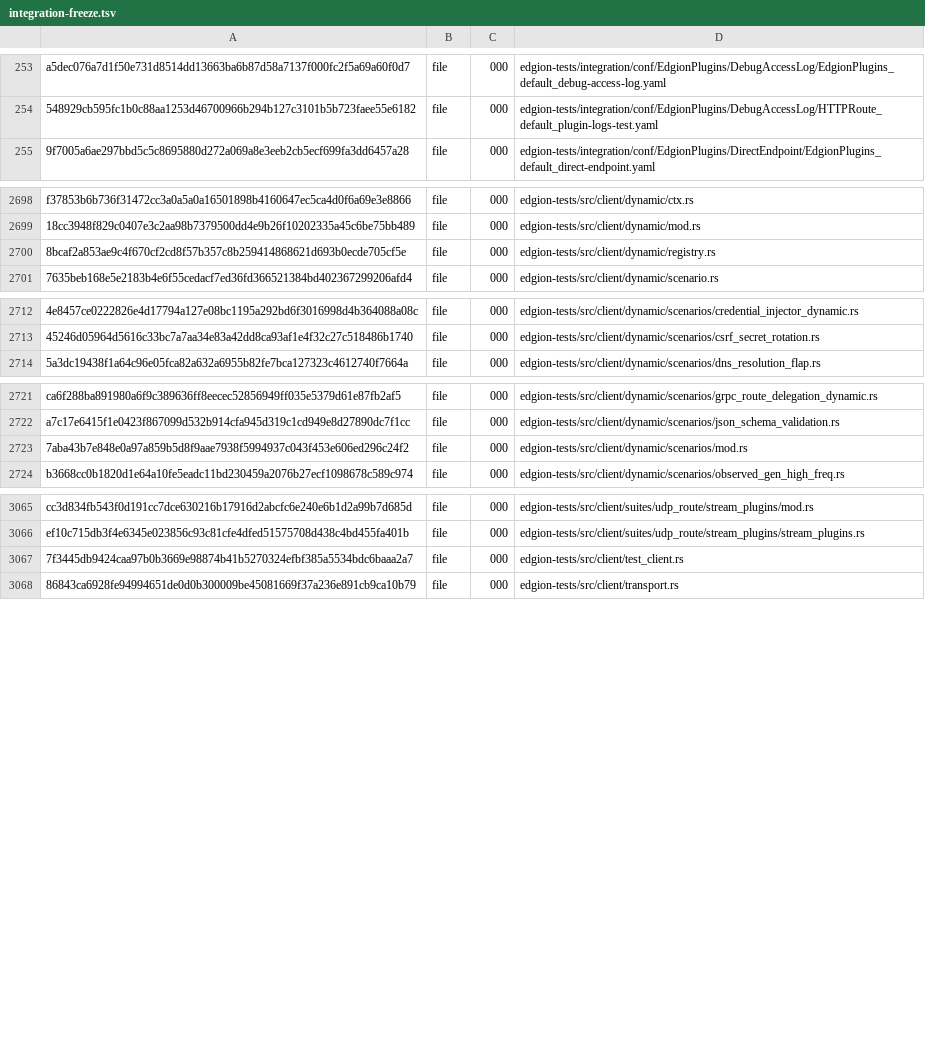
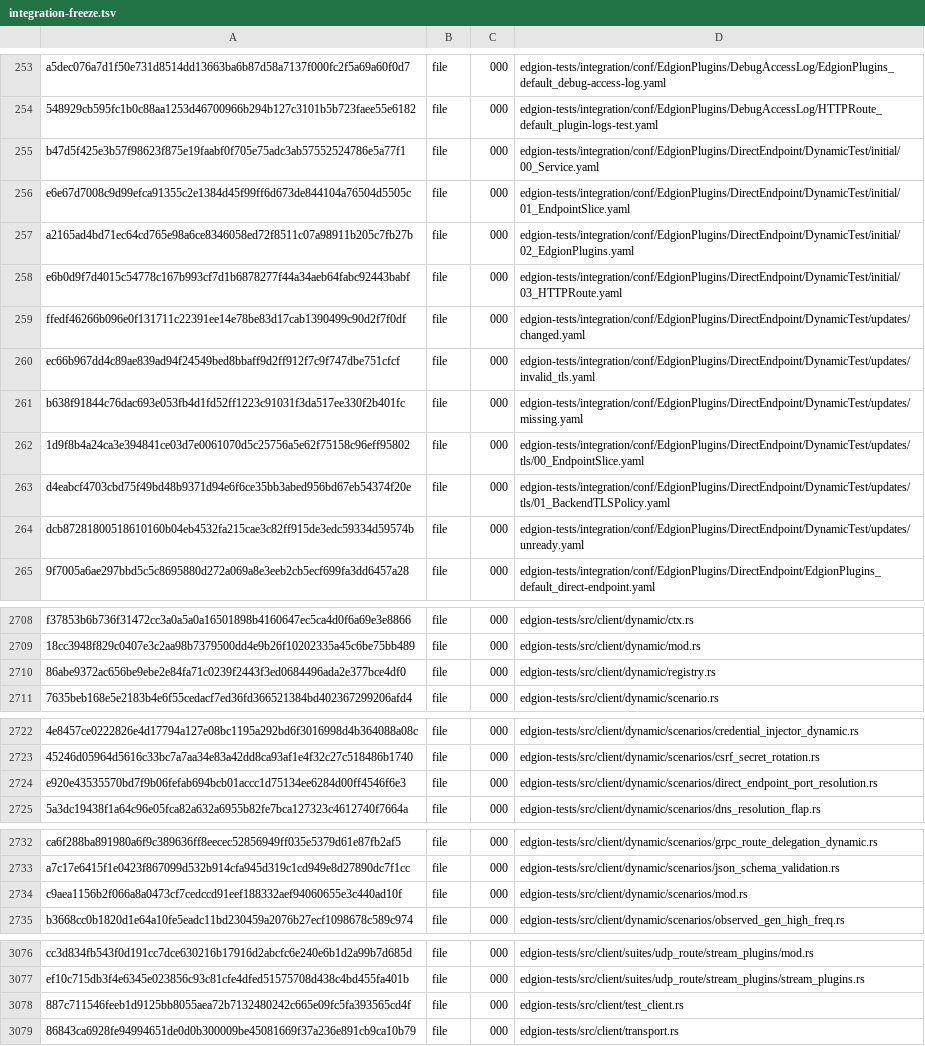
Before and after one commit to Pandaala/Edgion, a TSV file: tasks/pending/edgion-gateway-file-optimization/integration-freeze.tsv, drawn as a sheet; only a part is shown, gaps mark what is left out; addresses are those after the commit; the diff names each change by its address in the sheet, - before the commit and + after, or states it on an @@ line.

Commit message:
Fail closed on invalid stream plugin configs

```diff
--- a/tasks/pending/edgion-gateway-file-optimization/integration-freeze.tsv
+++ b/tasks/pending/edgion-gateway-file-optimization/integration-freeze.tsv
+row 255: b47d5f425e3b57f98623f875e19faabf0f705e75adc3ab57552524786e5a77f1 | file | 000 | edgion-tests/integration/conf/EdgionPlugins/DirectEndpoint/DynamicTest/initial/00_Service.yaml
+row 256: e6e67d7008c9d99efca91355c2e1384d45f99ff6d673de844104a76504d5505c | file | 000 | edgion-tests/integration/conf/EdgionPlugins/DirectEndpoint/DynamicTest/initial/01_EndpointSlice.yaml
+row 257: a2165ad4bd71ec64cd765e98a6ce8346058ed72f8511c07a98911b205c7fb27b | file | 000 | edgion-tests/integration/conf/EdgionPlugins/DirectEndpoint/DynamicTest/initial/02_EdgionPlugins.yaml
+row 258: e6b0d9f7d4015c54778c167b993cf7d1b6878277f44a34aeb64fabc92443babf | file | 000 | edgion-tests/integration/conf/EdgionPlugins/DirectEndpoint/DynamicTest/initial/03_HTTPRoute.yaml
+row 259: ffedf46266b096e0f131711c22391ee14e78be83d17cab1390499c90d2f7f0df | file | 000 | edgion-tests/integration/conf/EdgionPlugins/DirectEndpoint/DynamicTest/updates/changed.yaml
+row 260: ec66b967dd4c89ae839ad94f24549bed8bbaff9d2ff912f7c9f747dbe751cfcf | file | 000 | edgion-tests/integration/conf/EdgionPlugins/DirectEndpoint/DynamicTest/updates/invalid_tls.yaml
+row 261: b638f91844c76dac693e053fb4d1fd52ff1223c91031f3da517ee330f2b401fc | file | 000 | edgion-tests/integration/conf/EdgionPlugins/DirectEndpoint/DynamicTest/updates/missing.yaml
+row 262: 1d9f8b4a24ca3e394841ce03d7e0061070d5c25756a5e62f75158c96eff95802 | file | 000 | edgion-tests/integration/conf/EdgionPlugins/DirectEndpoint/DynamicTest/updates/tls/00_EndpointSlice.yaml
+row 263: d4eabcf4703cbd75f49bd48b9371d94e6f6ce35bb3abed956bd67eb54374f20e | file | 000 | edgion-tests/integration/conf/EdgionPlugins/DirectEndpoint/DynamicTest/updates/tls/01_BackendTLSPolicy.yaml
+row 264: dcb87281800518610160b04eb4532fa215cae3c82ff915de3edc59334d59574b | file | 000 | edgion-tests/integration/conf/EdgionPlugins/DirectEndpoint/DynamicTest/updates/unready.yaml
-A2710: 8bcaf2a853ae9c4f670cf2cd8f57b357c8b259414868621d693b0ecde705cf5e
+A2710: 86abe9372ac656be9ebe2e84fa71c0239f2443f3ed0684496ada2e377bce4df0
+row 2724: e920e43535570bd7f9b06fefab694bcb01accc1d75134ee6284d00ff4546f6e3 | file | 000 | edgion-tests/src/client/dynamic/scenarios/direct_endpoint_port_resolution.rs
-A2734: 7aba43b7e848e0a97a859b5d8f9aae7938f5994937c043f453e606ed296c24f2
+A2734: c9aea1156b2f066a8a0473cf7cedccd91eef188332aef94060655e3c440ad10f
-A3078: 7f3445db9424caa97b0b3669e98874b41b5270324efbf385a5534bdc6baaa2a7
+A3078: 887c711546feeb1d9125bb8055aea72b7132480242c665e09fc5fa393565cd4f
```
Also changed, not shown: 7 other files.
